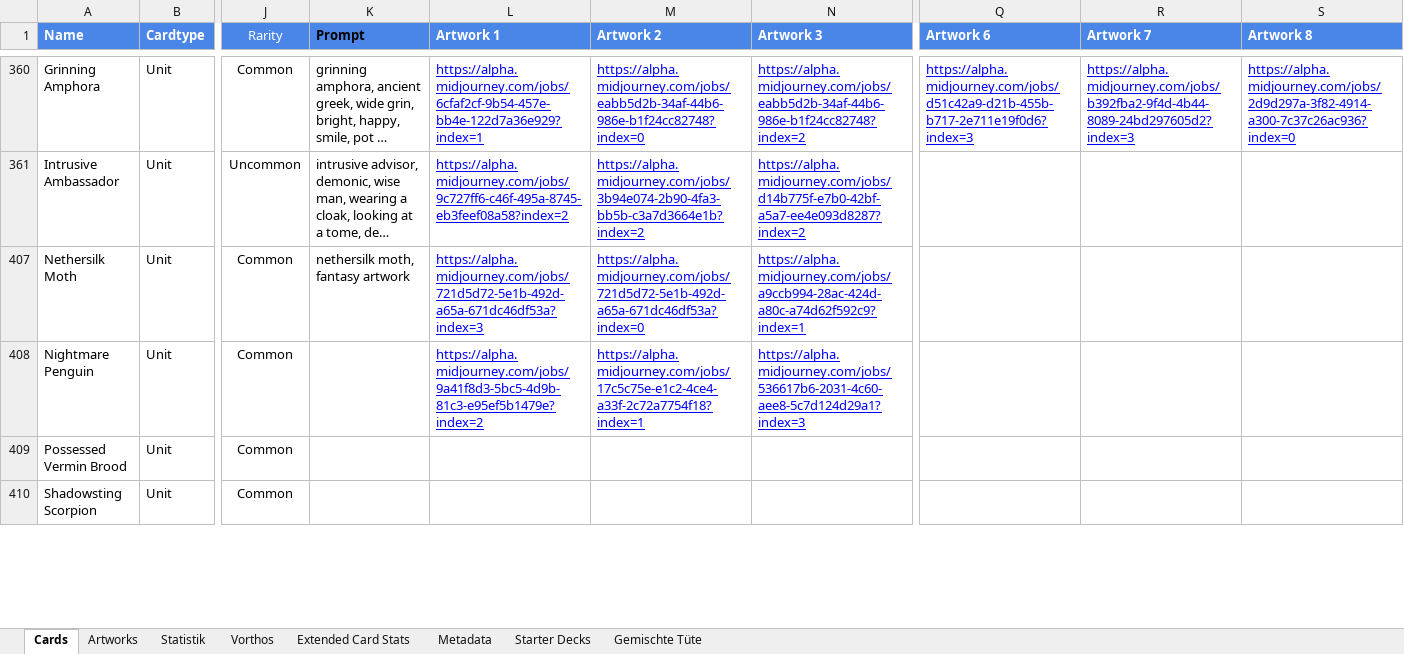
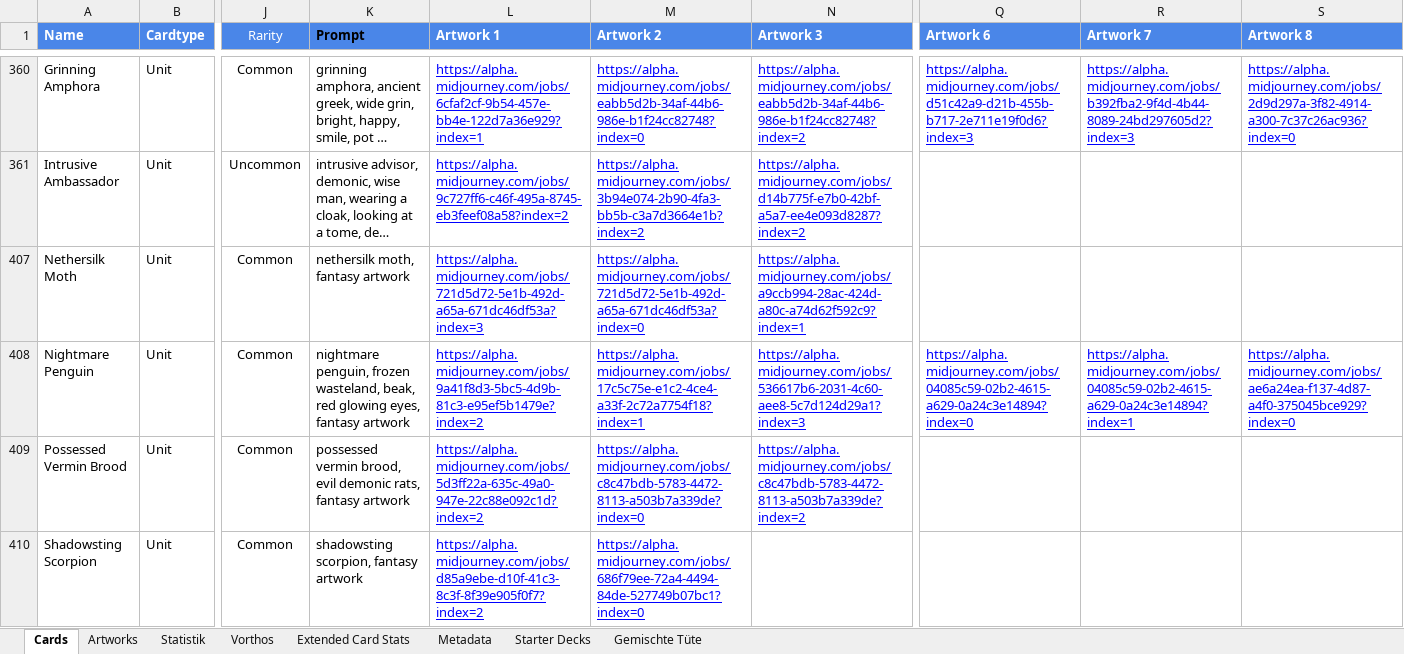
Before and after one commit to nonbiristudios/shardsofbeyond, an Excel workbook: workspace/card-data/beyond.xlsx, sheet Cards, drawn as a sheet; only a part is shown, gaps mark what is left out; long unchanged cells end in …; values as stored, in another font and other column widths than the file's, no borders; charts and pictures and conditional formats not drawn; the diff covers the shown part only; the diff names each change by its address in the sheet, - before the commit and + after, or states it on an @@ line.

```diff
--- a/workspace/card-data/beyond.xlsx (sheet Cards)
+++ b/workspace/card-data/beyond.xlsx (sheet Cards)
-K408 (Prompt): (empty)
+K408 (Prompt): nightmare penguin, frozen wasteland, beak, red glowing eyes, fantasy artwork
-Q408 (Artwork 6): (empty)
+Q408 (Artwork 6): https://alpha.midjourney.com/jobs/04085c59-02b2-4615-a629-0a24c3e14894?index=0
-R408 (Artwork 7): (empty)
+R408 (Artwork 7): https://alpha.midjourney.com/jobs/04085c59-02b2-4615-a629-0a24c3e14894?index=1
-S408 (Artwork 8): (empty)
+S408 (Artwork 8): https://alpha.midjourney.com/jobs/ae6a24ea-f137-4d87-a4f0-375045bce929?index=0
-K409 (Prompt): (empty)
+K409 (Prompt): possessed vermin brood, evil demonic rats, fantasy artwork
-L409 (Artwork 1): (empty)
+L409 (Artwork 1): https://alpha.midjourney.com/jobs/5d3ff22a-635c-49a0-947e-22c88e092c1d?index=2
-M409 (Artwork 2): (empty)
+M409 (Artwork 2): https://alpha.midjourney.com/jobs/c8c47bdb-5783-4472-8113-a503b7a339de?index=0
-N409 (Artwork 3): (empty)
+N409 (Artwork 3): https://alpha.midjourney.com/jobs/c8c47bdb-5783-4472-8113-a503b7a339de?index=2
-K410 (Prompt): (empty)
+K410 (Prompt): shadowsting scorpion, fantasy artwork
-L410 (Artwork 1): (empty)
+L410 (Artwork 1): https://alpha.midjourney.com/jobs/d85a9ebe-d10f-41c3-8c3f-8f39e905f0f7?index=2
-M410 (Artwork 2): (empty)
+M410 (Artwork 2): https://alpha.midjourney.com/jobs/686f79ee-72a4-4494-84de-527749b07bc1?index=0
```
Also changed, not shown: 21 edited cells elsewhere in this sheet, charts or pictures, 2 other files.
